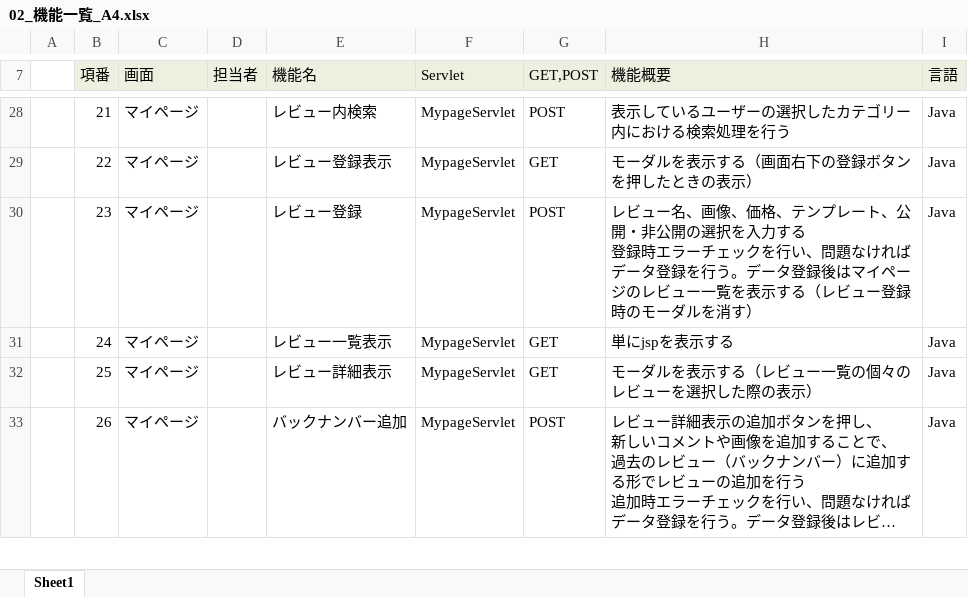
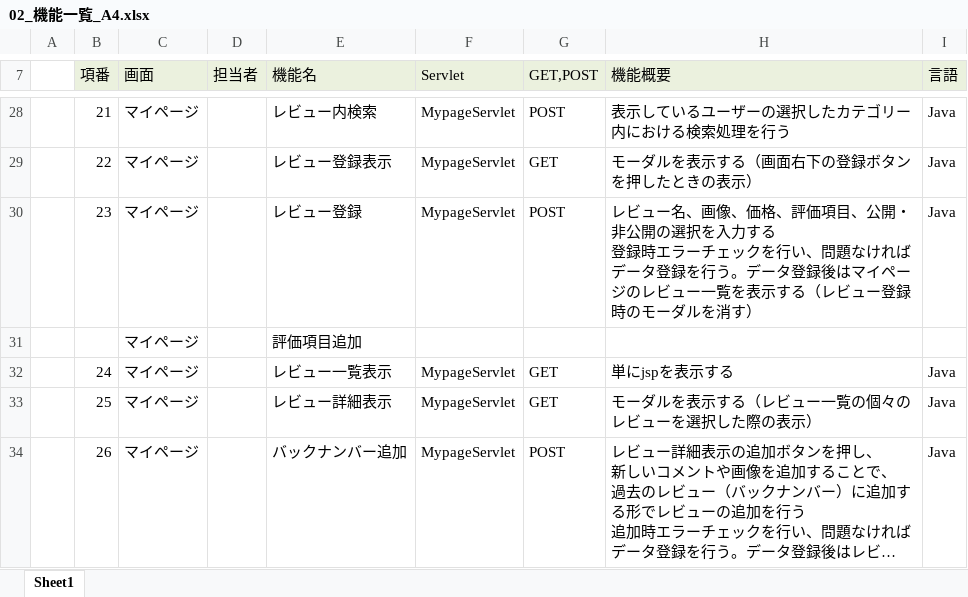
Before and after one commit to plusdojo2024/A4, an Excel workbook: doc/02_外部設計/02_機能一覧_A4.xlsx, sheet Sheet1, drawn as a sheet; only a part is shown, gaps mark what is left out; long unchanged cells end in …; values as stored, in another font and other column widths than the file's, no borders; the diff names each change by its address in the sheet, - before the commit and + after, or states it on an @@ line.

```diff
--- a/doc/02_外部設計/02_機能一覧_A4.xlsx (sheet Sheet1)
+++ b/doc/02_外部設計/02_機能一覧_A4.xlsx (sheet Sheet1)
-H30 (機能概要): …、価格、テンプレート、公開・…
+H30 (機能概要): …、価格、評価項目、公開・…
+row 31:  |  | マイページ |  | 評価項目追加
```
Also changed, not shown: 1 other file.
